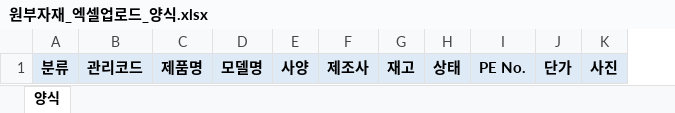
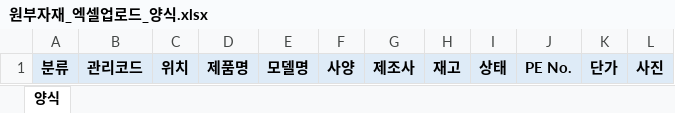
Before and after one commit to HeeyoungYang/pion-erp, an Excel workbook: public/forms/원부자재_엑셀업로드_양식.xlsx, sheet 양식, drawn as a sheet; values as stored, in another font and other column widths than the file's, no borders; the diff names each change by its address in the sheet, - before the commit and + after, or states it on an @@ line.

Commit message:
B`Data > 재고 정보 > 재고 위치 관련 추가 작업 - 원부자재 엑셀 업로드 양식 수정 - 반제품, 완제품 등록&수정 Modal UI 수정

```diff
--- a/public/forms/원부자재_엑셀업로드_양식.xlsx (sheet 양식)
+++ b/public/forms/원부자재_엑셀업로드_양식.xlsx (sheet 양식)
+column C, row 1: 위치
```
Also changed, not shown: 2 other files.
